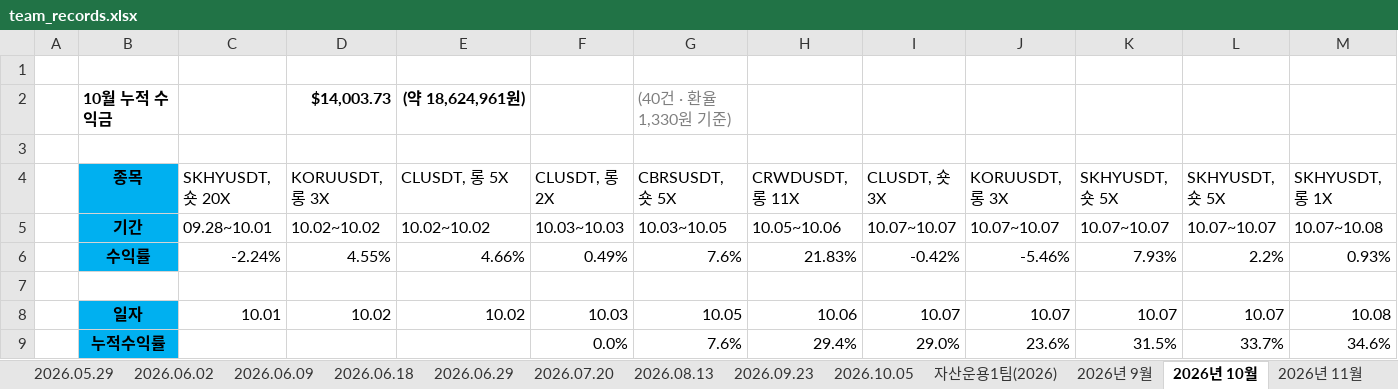
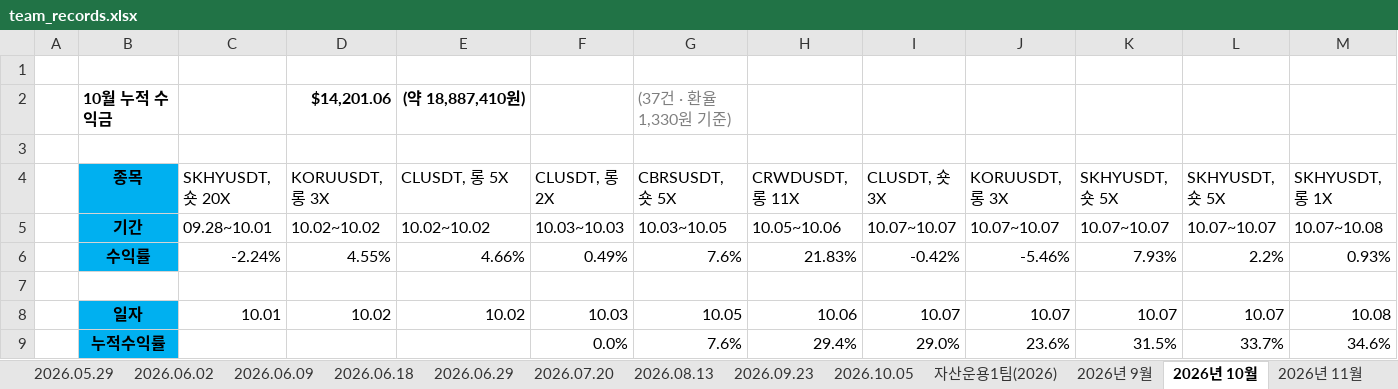
Before and after one commit to HyeonSooJ/thehunters_poster, an Excel workbook: team_records.xlsx, sheet 2026년 10월, drawn as a sheet; only a part is shown; values as stored, in another font and other column widths than the file's, no borders; charts and pictures not drawn; removed rows and columns are numbered as before the commit, all else as after; rows hold the shown columns only; the diff names each change by its address in the sheet, - before the commit and + after, or states it on an @@ line.

```diff
--- a/team_records.xlsx (sheet 2026년 10월)
+++ b/team_records.xlsx (sheet 2026년 10월)
-row 2:  | 10월 누적 수익금 |  | $14,003.73 | (약 18,624,961원) |  | (40건 · 환율 1,330원 기준)
+row 2:  | 10월 누적 수익금 |  | $14,201.06 | (약 18,887,410원) |  | (37건 · 환율 1,330원 기준)
```
Also changed, not shown: 2 other files.
